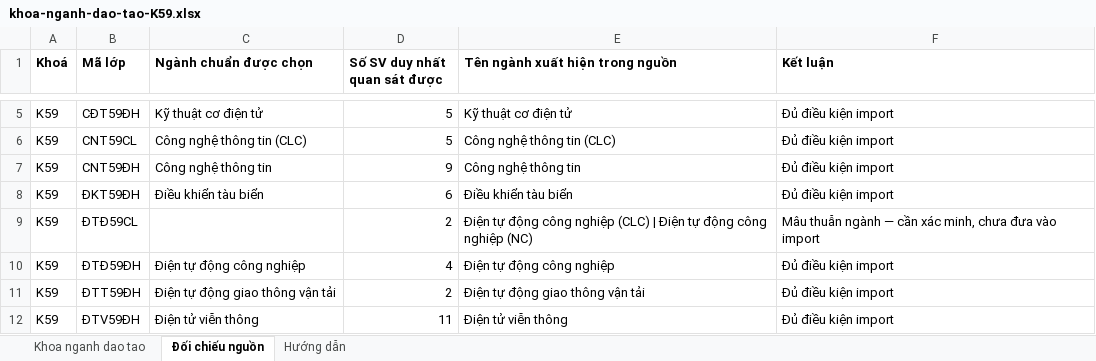
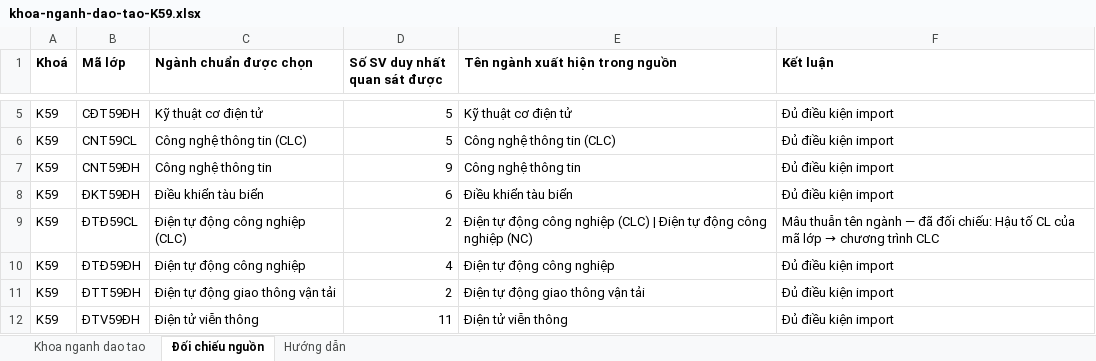
Before and after one commit to Lab-FIT-VMU/khaosatvmu, an Excel workbook: docs/import-data/khoa-nganh-dao-tao-tu-du-lieu-tot-nghiep/khoa-nganh-dao-tao-K59.xlsx, sheet Đối chiếu nguồn, drawn as a sheet; only a part is shown, gaps mark what is left out; values as stored, in another font and other column widths than the file's, no borders; the diff names each change by its address in the sheet, - before the commit and + after, or states it on an @@ line.

```diff
--- a/docs/import-data/khoa-nganh-dao-tao-tu-du-lieu-tot-nghiep/khoa-nganh-dao-tao-K59.xlsx (sheet Đối chiếu nguồn)
+++ b/docs/import-data/khoa-nganh-dao-tao-tu-du-lieu-tot-nghiep/khoa-nganh-dao-tao-K59.xlsx (sheet Đối chiếu nguồn)
-C9 (Ngành chuẩn được chọn): (empty)
+C9 (Ngành chuẩn được chọn): Điện tự động công nghiệp (CLC)
@@ F9 (Kết luận): Mâu thuẫn ngành — cần xác minh, chưa đưa vào import → Mâu thuẫn tên ngành — đã đối chiếu: Hậu tố CL của mã lớp → chương trình CLC @@
```
Also changed, not shown: sheet Khoa nganh dao tao, sheet Hướng dẫn, docs/import-data/khoa-nganh-dao-tao-tu-du-lieu-tot-nghiep/khoa-nganh-dao-tao-K50.xlsx, docs/import-data/khoa-nganh-dao-tao-tu-du-lieu-tot-nghiep/khoa-nganh-dao-tao-K57.xlsx, 9 other files.
